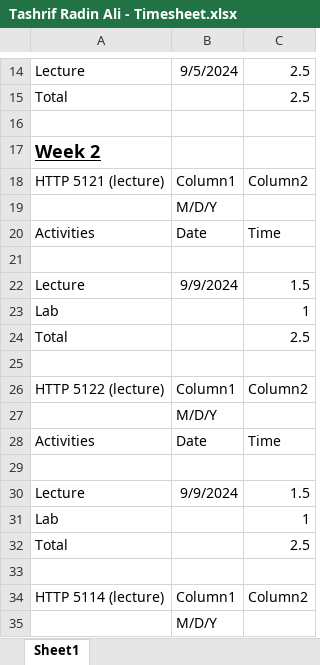
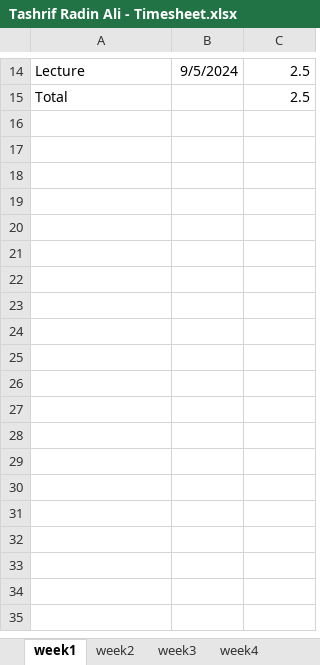
Before and after one commit to Ramdao/http5110, an Excel workbook: week1/Tashrif Radin Ali - Timesheet.xlsx, sheet week1, drawn as a sheet; only a part is shown, gaps mark what is left out; values as stored, in another font and other column widths than the file's, no borders; table styles not drawn; the diff covers the shown part only; the diff names each change by its address in the sheet, - before the commit and + after, or states it on an @@ line.

Commit message:
week6

```diff
--- a/week1/Tashrif Radin Ali - Timesheet.xlsx (sheet week1)
+++ b/week1/Tashrif Radin Ali - Timesheet.xlsx (sheet week1)
-sheet tab: Sheet1
+sheet tab: week1
+sheet tab: week2
+sheet tab: week3
+sheet tab: week4
-row 16: (empty)
-row 17: Week 2
-row 18: HTTP 5121 (lecture) | Column1 | Column2
-row 19:  | M/D/Y
-row 20: Activities | Date | Time
-row 21: (empty)
-row 22: Lecture | 9/9/2024 | 1.5
-row 23: Lab |  | 1
-row 24: Total |  | 2.5
-row 25: (empty)
-row 26: HTTP 5122 (lecture) | Column1 | Column2
-row 27:  | M/D/Y
-row 28: Activities | Date | Time
-row 29: (empty)
-row 30: Lecture | 9/9/2024 | 1.5
-row 31: Lab |  | 1
-row 32: Total |  | 2.5
-row 33: (empty)
-row 34: HTTP 5114 (lecture) | Column1 | Column2
-row 35:  | M/D/Y
```
Also changed, not shown: 47 removed rows elsewhere in this sheet, other sheet tabs, 2 other files.
